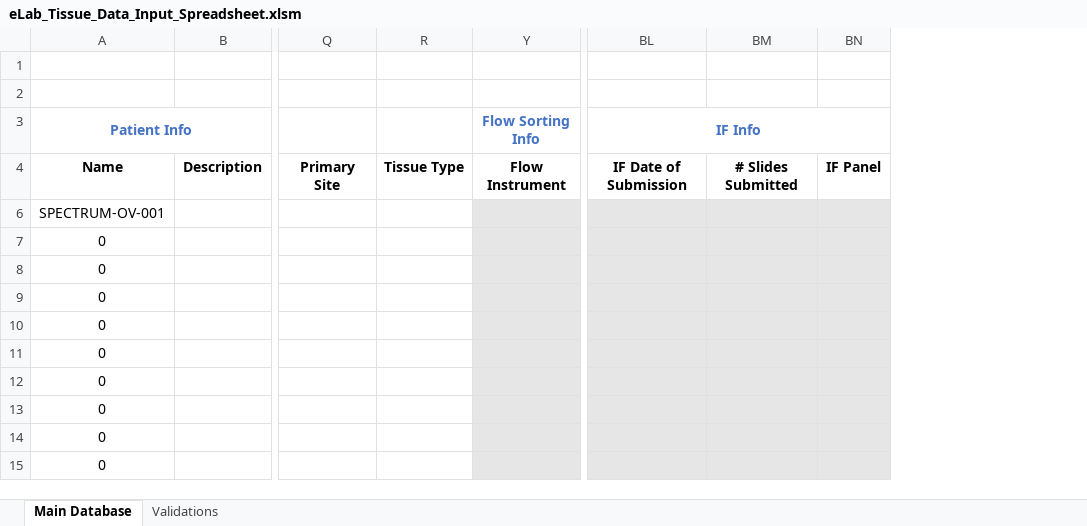
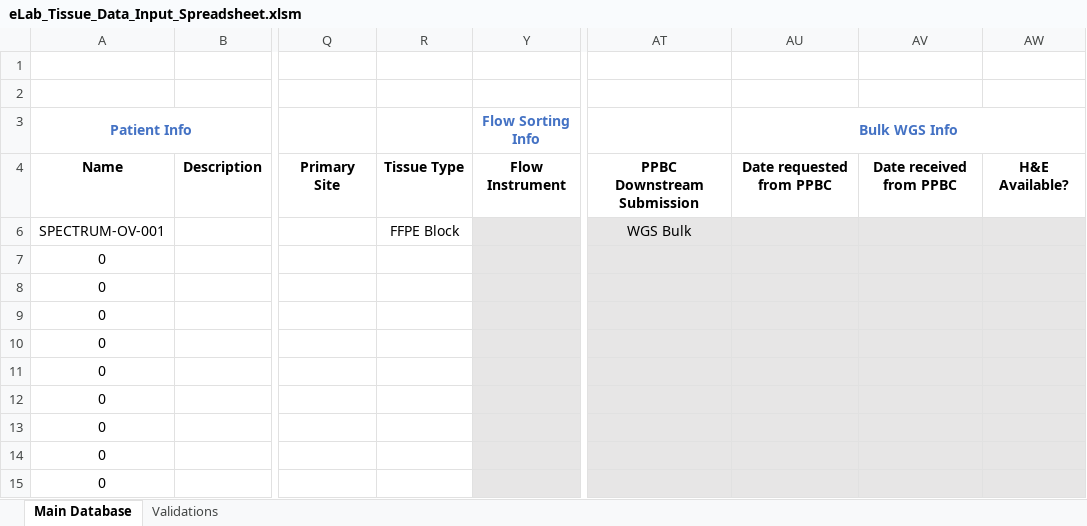
Before and after one commit to shahcompbio/spectrum_etl, an Excel workbook: spectrum_etl/elab_spreadsheet/eLab_Tissue_Data_Input_Spreadsheet.xlsm, sheet Main Database, drawn as a sheet; only a part is shown, gaps mark what is left out; values as stored, in another font and other column widths than the file's, no borders; charts and pictures not drawn; removed rows and columns are numbered as before the commit, all else as after; the diff names each change by its address in the sheet, - before the commit and + after, or states it on an @@ line.

Commit message:
bug fix - PPBC Downstream Submission dropdown

```diff
--- a/spectrum_etl/elab_spreadsheet/eLab_Tissue_Data_Input_Spreadsheet.xlsm (sheet Main Database)
+++ b/spectrum_etl/elab_spreadsheet/eLab_Tissue_Data_Input_Spreadsheet.xlsm (sheet Main Database)
@@ column AT unhidden, rows 4-6: PPBC Downstream Submission | WGS Bulk @@
@@ column AU (Bulk WGS Info) unhidden, row 4: Date requested from PPBC @@
@@ column AV unhidden, row 4: Date received from PPBC @@
@@ column AW unhidden, row 4: H&E Available? @@
@@ column BL (IF Info) hidden, row 4: IF Date of Submission @@
@@ column BM hidden, row 4: # Slides Submitted @@
@@ column BN hidden, row 4: IF Panel @@
-R6: (empty)
+R6: FFPE Block
```
Also changed, not shown: sheet Validations.
